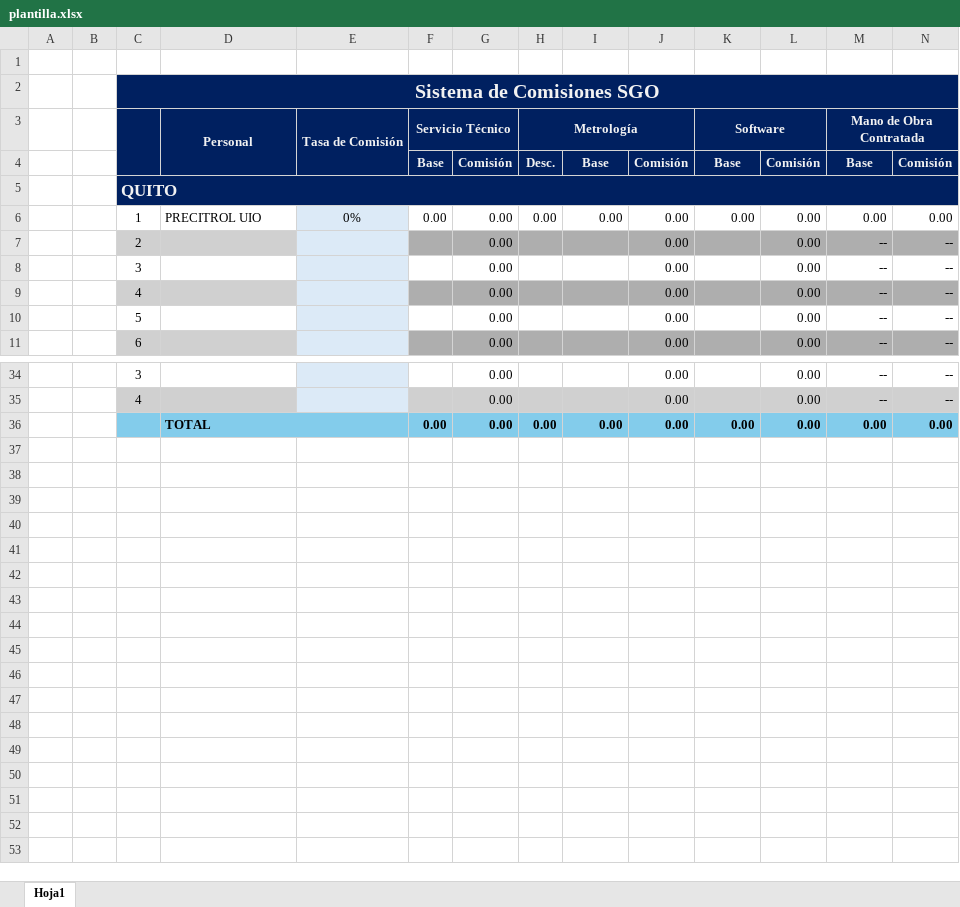
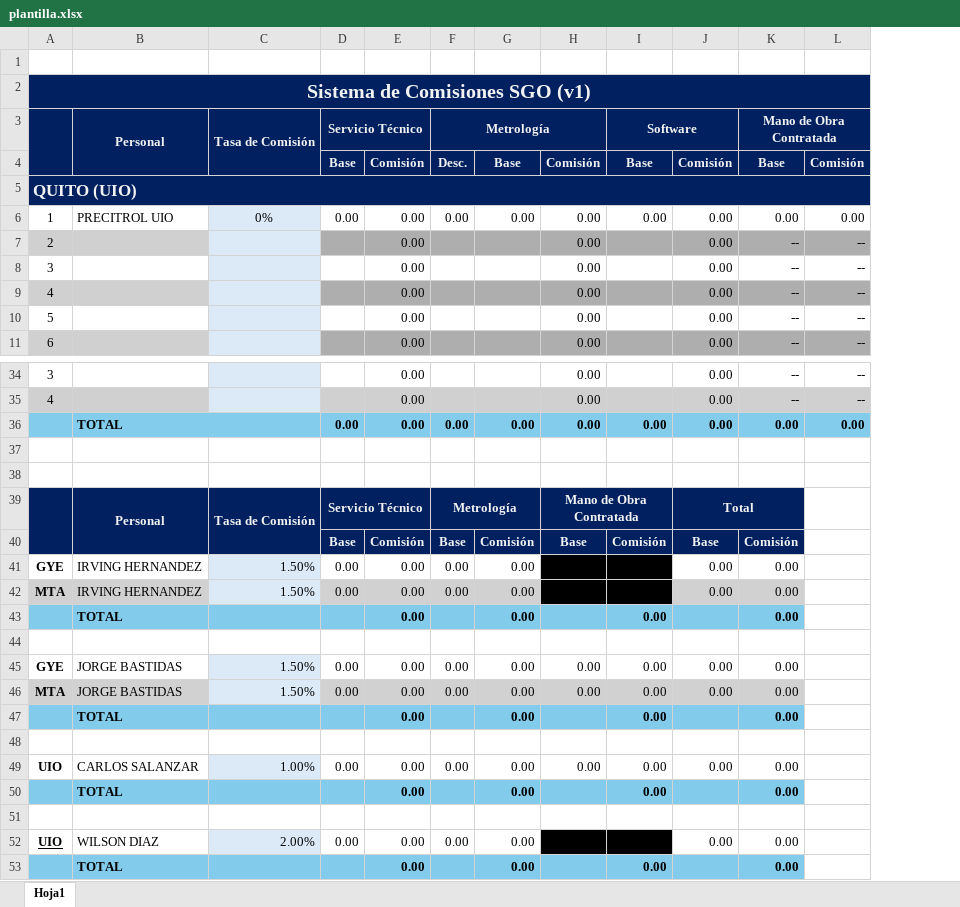
Before and after one commit to CarlosMontesdeoca/SQLServer-MySQL, an Excel workbook: Contabilidad/plantilla.xlsx, sheet Hoja1, drawn as a sheet; only a part is shown, gaps mark what is left out; values as stored, in another font and other column widths than the file's, no borders; removed rows and columns are numbered as before the commit, all else as after; rows hold the shown columns only; the diff covers the shown part only; the diff names each change by its address in the sheet, - before the commit and + after, or states it on an @@ line.

Commit message:
plantilla v2 test

```diff
--- a/Contabilidad/plantilla.xlsx (sheet Hoja1)
+++ b/Contabilidad/plantilla.xlsx (sheet Hoja1)
-column A, empty
-column B, empty
-A2: Sistema de Comisiones SGO
+A2: Sistema de Comisiones SGO (v1)
-A5: QUITO
+A5: QUITO (UIO)
+row 37: (empty)
+row 38: (empty)
+row 39:  | Personal | Tasa de Comisión | Servicio Técnico |  | Metrología |  | Mano de Obra Contratada |  | Total
+row 40:  |  |  | Base | Comisión | Base | Comisión | Base | Comisión | Base | Comisión
+row 41: GYE | IRVING HERNANDEZ | 1.50% | 0.00 | 0.00 | 0.00 | 0.00 | 0.00 | 0.00 | 0.00 | 0.00
+row 42: MTA | IRVING HERNANDEZ | 1.50% | 0.00 | 0.00 | 0.00 | 0.00 | 0.00 | 0.00 | 0.00 | 0.00
+row 43:  | TOTAL |  |  | 0.00 |  | 0.00 |  | 0.00 |  | 0.00
+row 44: (empty)
+row 45: GYE | JORGE BASTIDAS | 1.50% | 0.00 | 0.00 | 0.00 | 0.00 | 0.00 | 0.00 | 0.00 | 0.00
+row 46: MTA | JORGE BASTIDAS | 1.50% | 0.00 | 0.00 | 0.00 | 0.00 | 0.00 | 0.00 | 0.00 | 0.00
+row 47:  | TOTAL |  |  | 0.00 |  | 0.00 |  | 0.00 |  | 0.00
+row 48: (empty)
+row 49: UIO | CARLOS SALANZAR | 1.00% | 0.00 | 0.00 | 0.00 | 0.00 | 0.00 | 0.00 | 0.00 | 0.00
+row 50:  | TOTAL |  |  | 0.00 |  | 0.00 |  | 0.00 |  | 0.00
+row 51: (empty)
+row 52: UIO | WILSON DIAZ | 2.00% | 0.00 | 0.00 | 0.00 | 0.00 | 0.00 | 0.00 | 0.00 | 0.00
+row 53:  | TOTAL |  |  | 0.00 |  | 0.00 |  | 0.00 |  | 0.00
```
Also changed, not shown: 2 edited cells elsewhere in this sheet, formulas that keep their value, 1 other file.
